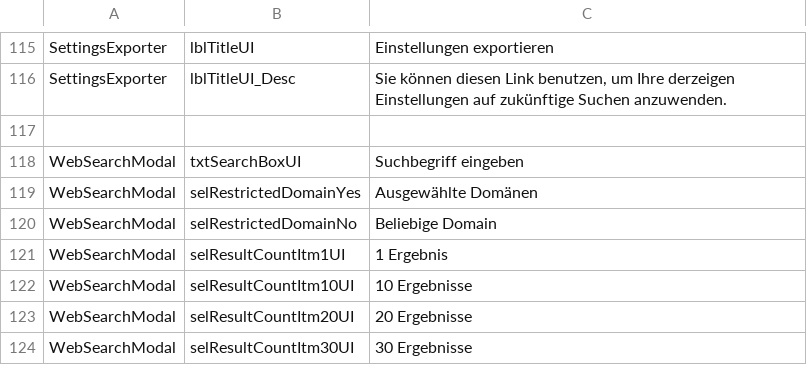
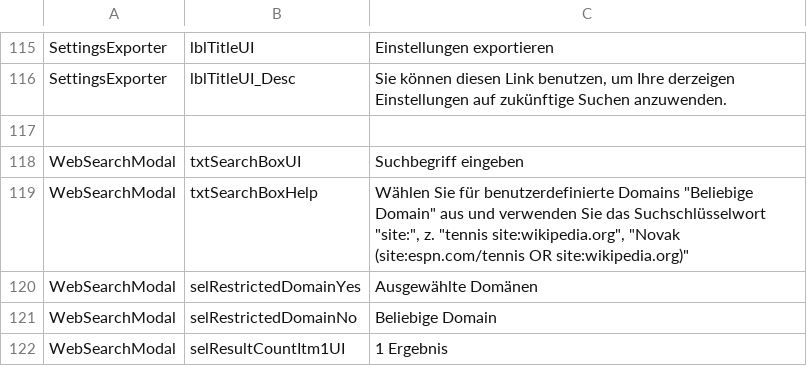
Before and after one commit to reynoldsnlp/flair, a TSV file: src/main/java/com/flair/client/localization/resources/strings-de-general.tsv, drawn as a sheet; only a part is shown, gaps mark what is left out; the shorter side is filled out with more unchanged rows.

Commit message:
minor cleanups; added help text to UI for using custom restricted domains

```diff
--- a/src/main/java/com/flair/client/localization/resources/strings-de-general.tsv
+++ b/src/main/java/com/flair/client/localization/resources/strings-de-general.tsv
@@ -118,2 +118,3 @@ SettingsExporter	lblTitleUI_Desc	Sie können diesen Link benutzen, um Ihre derze
 WebSearchModal	txtSearchBoxUI	Suchbegriff eingeben
+WebSearchModal	txtSearchBoxHelp	Wählen Sie für benutzerdefinierte Domains "Beliebige Domain" aus und verwenden Sie das Suchschlüsselwort "site:", z. "tennis site:wikipedia.org", "Novak (site:espn.com/tennis OR site:wikipedia.org)"
 WebSearchModal	selRestrictedDomainYes	Ausgewählte Domänen
```
Also changed, not shown: src/main/java/com/flair/client/localization/resources/strings-en-general.tsv, 5 other files.
